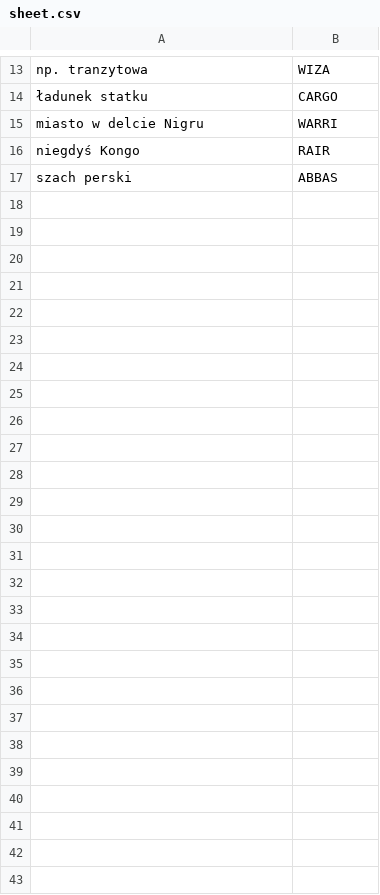
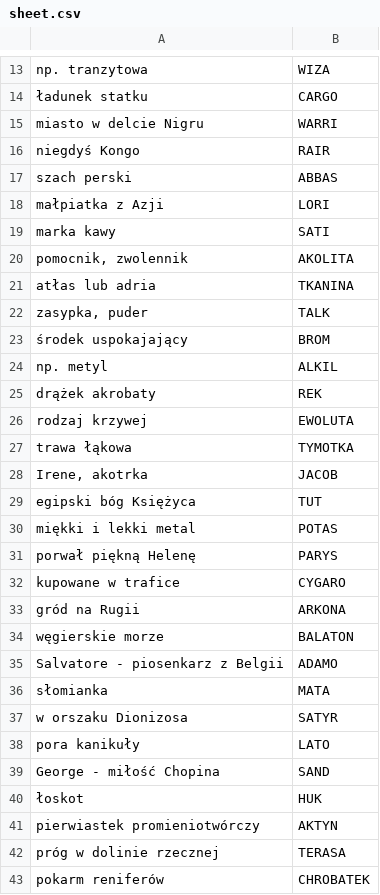
Before and after one commit to xWerve/crossword_app, a CSV file: sheet.csv, drawn as a sheet; only a part is shown, gaps mark what is left out; the diff names each change by its address in the sheet, - before the commit and + after, or states it on an @@ line.

```diff
--- a/sheet.csv
+++ b/sheet.csv
+row 18: małpiatka z Azji | LORI
+row 19: marka kawy | SATI
+row 20: pomocnik, zwolennik | AKOLITA
+row 21: atłas lub adria | TKANINA
+row 22: zasypka, puder | TALK
+row 23: środek uspokajający | BROM
+row 24: np. metyl | ALKIL
+row 25: drążek akrobaty | REK
+row 26: rodzaj krzywej | EWOLUTA
+row 27: trawa łąkowa | TYMOTKA
+row 28: Irene, akotrka | JACOB
+row 29: egipski bóg Księżyca | TUT
+row 30: miękki i lekki metal | POTAS
+row 31: porwał piękną Helenę | PARYS
+row 32: kupowane w trafice | CYGARO
+row 33: gród na Rugii | ARKONA
+row 34: węgierskie morze | BALATON
+row 35: Salvatore - piosenkarz z Belgii | ADAMO
+row 36: słomianka | MATA
+row 37: w orszaku Dionizosa | SATYR
+row 38: pora kanikuły | LATO
+row 39: George - miłość Chopina | SAND
+row 40: łoskot | HUK
+row 41: pierwiastek promieniotwórczy | AKTYN
+row 42: próg w dolinie rzecznej | TERASA
+row 43: pokarm reniferów | CHROBATEK
```
Also changed, not shown: 1 other file.
